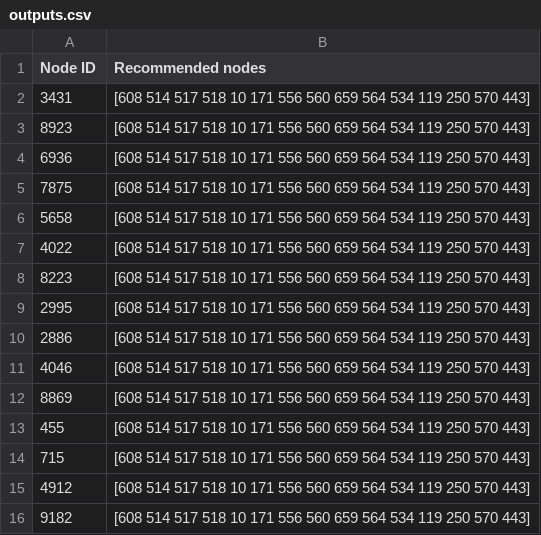
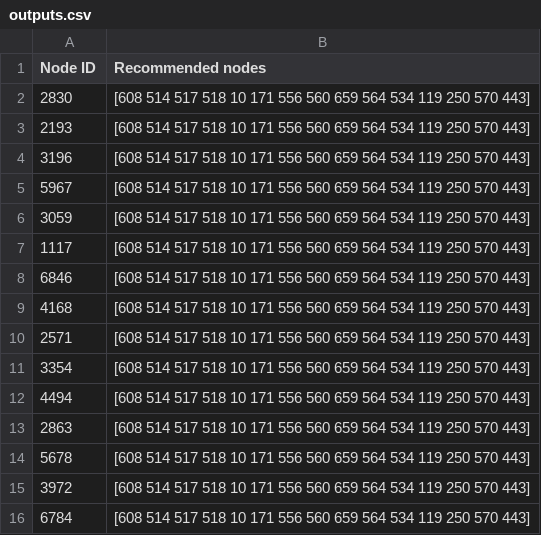
Before and after one commit to peishanwang/pdp-Team, a CSV file: TeamAssignment6/outputs.csv, drawn as a sheet.

```diff
--- a/TeamAssignment6/outputs.csv
+++ b/TeamAssignment6/outputs.csv
@@ -1,16 +1,16 @@
 Node ID, Recommended nodes
-3431, [608 514 517 518 10 171 556 560 659 564 534 119 250 570 443]
-8923, [608 514 517 518 10 171 556 560 659 564 534 119 250 570 443]
-6936, [608 514 517 518 10 171 556 560 659 564 534 119 250 570 443]
-7875, [608 514 517 518 10 171 556 560 659 564 534 119 250 570 443]
-5658, [608 514 517 518 10 171 556 560 659 564 534 119 250 570 443]
-4022, [608 514 517 518 10 171 556 560 659 564 534 119 250 570 443]
-8223, [608 514 517 518 10 171 556 560 659 564 534 119 250 570 443]
-2995, [608 514 517 518 10 171 556 560 659 564 534 119 250 570 443]
-2886, [608 514 517 518 10 171 556 560 659 564 534 119 250 570 443]
-4046, [608 514 517 518 10 171 556 560 659 564 534 119 250 570 443]
-8869, [608 514 517 518 10 171 556 560 659 564 534 119 250 570 443]
-455, [608 514 517 518 10 171 556 560 659 564 534 119 250 570 443]
-715, [608 514 517 518 10 171 556 560 659 564 534 119 250 570 443]
-4912, [608 514 517 518 10 171 556 560 659 564 534 119 250 570 443]
-9182, [608 514 517 518 10 171 556 560 659 564 534 119 250 570 443]
+2830, [608 514 517 518 10 171 556 560 659 564 534 119 250 570 443]
+2193, [608 514 517 518 10 171 556 560 659 564 534 119 250 570 443]
+3196, [608 514 517 518 10 171 556 560 659 564 534 119 250 570 443]
+5967, [608 514 517 518 10 171 556 560 659 564 534 119 250 570 443]
+3059, [608 514 517 518 10 171 556 560 659 564 534 119 250 570 443]
+1117, [608 514 517 518 10 171 556 560 659 564 534 119 250 570 443]
+6846, [608 514 517 518 10 171 556 560 659 564 534 119 250 570 443]
+4168, [608 514 517 518 10 171 556 560 659 564 534 119 250 570 443]
+2571, [608 514 517 518 10 171 556 560 659 564 534 119 250 570 443]
+3354, [608 514 517 518 10 171 556 560 659 564 534 119 250 570 443]
+4494, [608 514 517 518 10 171 556 560 659 564 534 119 250 570 443]
+2863, [608 514 517 518 10 171 556 560 659 564 534 119 250 570 443]
+5678, [608 514 517 518 10 171 556 560 659 564 534 119 250 570 443]
+3972, [608 514 517 518 10 171 556 560 659 564 534 119 250 570 443]
+6784, [608 514 517 518 10 171 556 560 659 564 534 119 250 570 443]
```
Also changed, not shown: 6 other files.
